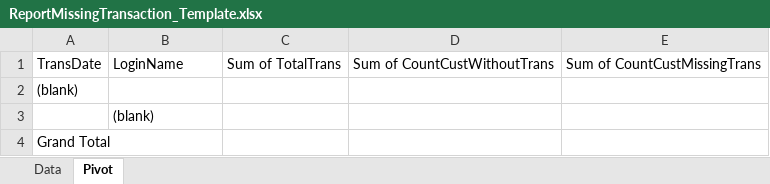
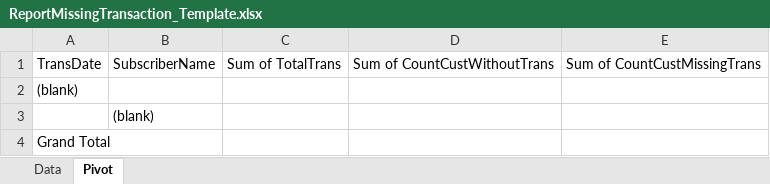
Before and after one commit to starixvn/spu_fanex.nap.spu.dcs, an Excel workbook: src/Fanex.NAP.SPU.DCS.JobService/Template/ReportMissingTransaction_Template.xlsx, sheet Pivot, drawn as a sheet; values as stored, in another font and other column widths than the file's, no borders; the diff names each change by its address in the sheet, - before the commit and + after, or states it on an @@ line.

```diff
--- a/src/Fanex.NAP.SPU.DCS.JobService/Template/ReportMissingTransaction_Template.xlsx (sheet Pivot)
+++ b/src/Fanex.NAP.SPU.DCS.JobService/Template/ReportMissingTransaction_Template.xlsx (sheet Pivot)
-B1: LoginName
+B1: SubscriberName
```
Also changed, not shown: sheet Data, src/Fanex.NAP.SPU.DCS.JobService/Template/ReportBotDTransaction_Template.xlsx, src/Fanex.NAP.SPU.DCS.JobService/Template/ReportLoginTransaction_Template.xlsx, 2 other files.
